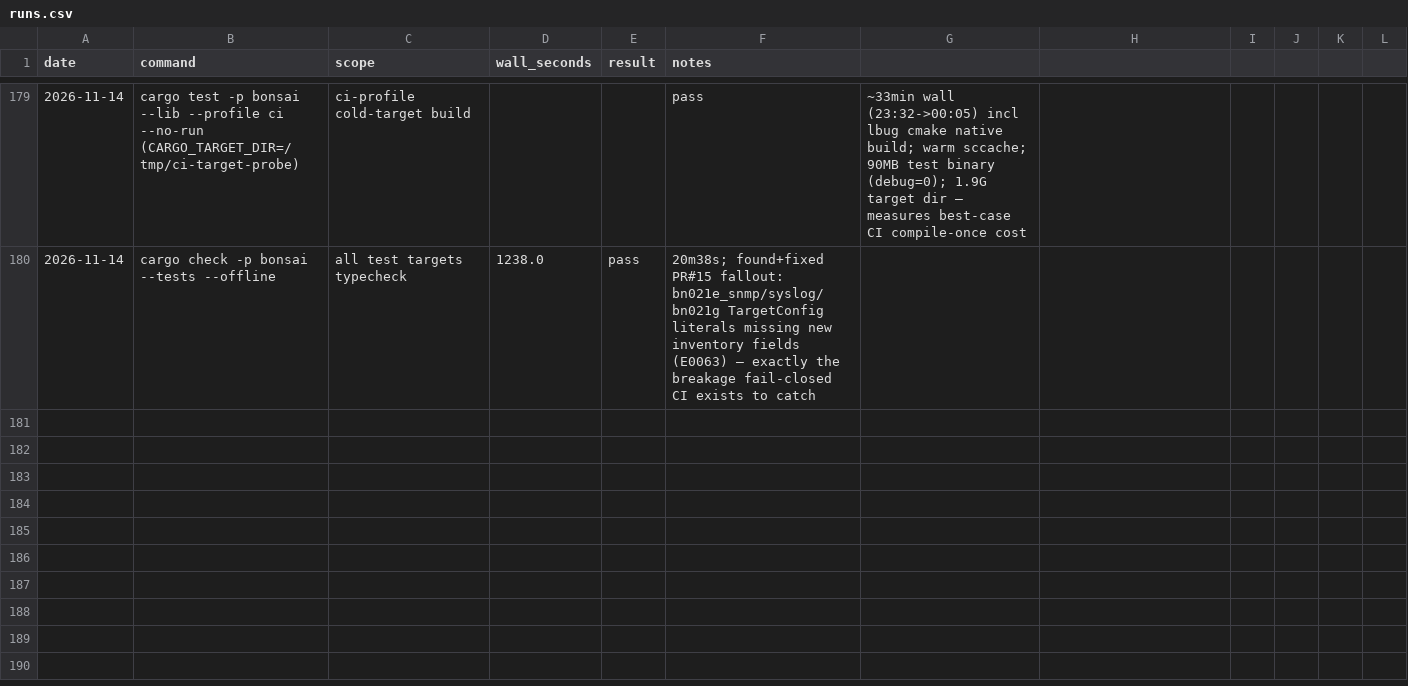
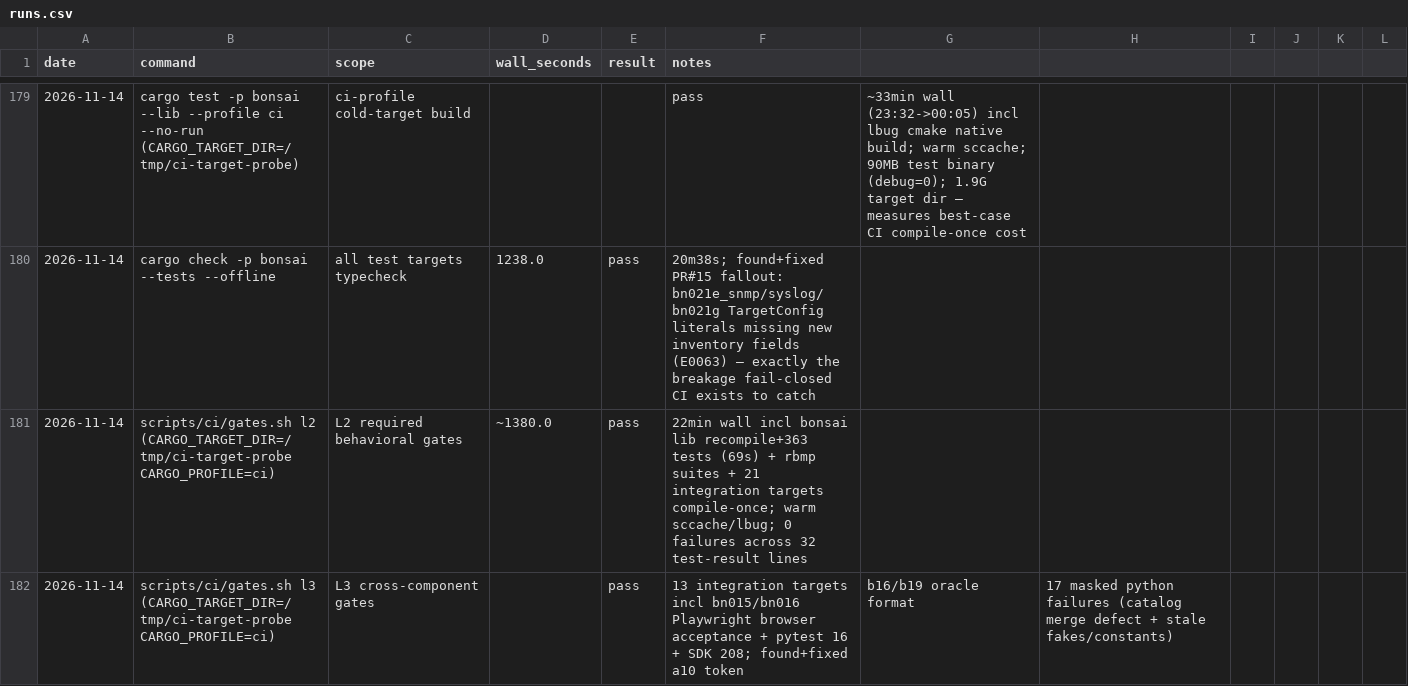
Before and after one commit to g-arjuna/bonsai, a CSV file: docs/build-times/runs.csv, drawn as a sheet; only a part is shown, gaps mark what is left out.

```diff
--- a/docs/build-times/runs.csv
+++ b/docs/build-times/runs.csv
@@ -180 +180,3 @@ date,command,scope,wall_seconds,result,notes
 2026-11-14,cargo check -p bonsai --tests --offline,all test targets typecheck,1238.0,pass,20m38s; found+fixed PR#15 fallout: bn021e_snmp/syslog/bn021g TargetConfig literals missing new inventory fields (E0063) — exactly the breakage fail-closed CI exists to catch
+2026-11-14,scripts/ci/gates.sh l2 (CARGO_TARGET_DIR=/tmp/ci-target-probe CARGO_PROFILE=ci),L2 required behavioral gates,~1380.0,pass,22min wall incl bonsai lib recompile+363 tests (69s) + rbmp suites + 21 integration targets compile-once; warm sccache/lbug; 0 failures across 32 test-result lines
+2026-11-14,scripts/ci/gates.sh l3 (CARGO_TARGET_DIR=/tmp/ci-target-probe CARGO_PROFILE=ci),L3 cross-component gates,,pass,13 integration targets incl bn015/bn016 Playwright browser acceptance + pytest 16 + SDK 208; found+fixed a10 token, b16/b19 oracle format, 17 masked python failures (catalog merge defect + stale fakes/constants)
```
Also changed, not shown: 11 other files.
